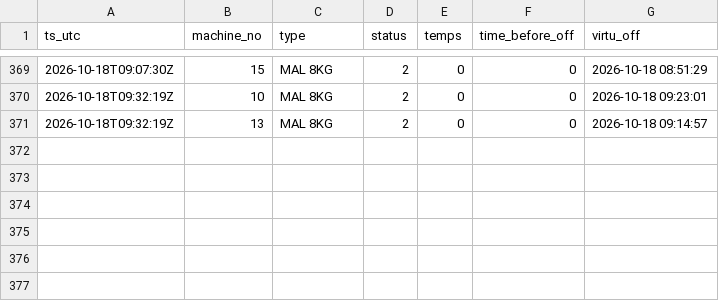
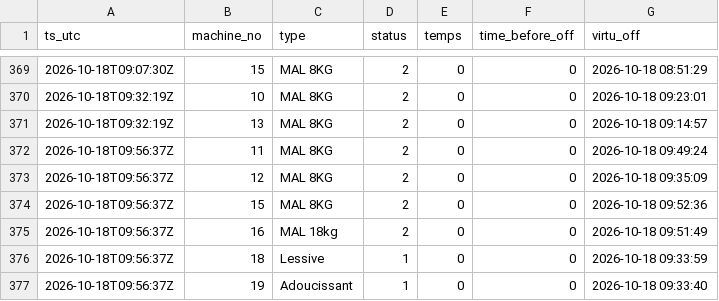
Before and after one commit to killianEurope/laundry-monitor, a CSV file: data/changes-2026-10.csv, drawn as a sheet; only a part is shown, gaps mark what is left out; the diff names each change by its address in the sheet, - before the commit and + after, or states it on an @@ line.

```diff
--- a/data/changes-2026-10.csv
+++ b/data/changes-2026-10.csv
+row 372: 2026-10-18T09:56:37Z | 11 | MAL 8KG | 2 | 0 | 0 | 2026-10-18 09:49:24
+row 373: 2026-10-18T09:56:37Z | 12 | MAL 8KG | 2 | 0 | 0 | 2026-10-18 09:35:09
+row 374: 2026-10-18T09:56:37Z | 15 | MAL 8KG | 2 | 0 | 0 | 2026-10-18 09:52:36
+row 375: 2026-10-18T09:56:37Z | 16 | MAL 18kg | 2 | 0 | 0 | 2026-10-18 09:51:49
+row 376: 2026-10-18T09:56:37Z | 18 | Lessive | 1 | 0 | 0 | 2026-10-18 09:33:59
+row 377: 2026-10-18T09:56:37Z | 19 | Adoucissant | 1 | 0 | 0 | 2026-10-18 09:33:40
```
Also changed, not shown: data/polls-2026-10.csv, 2 other files.
